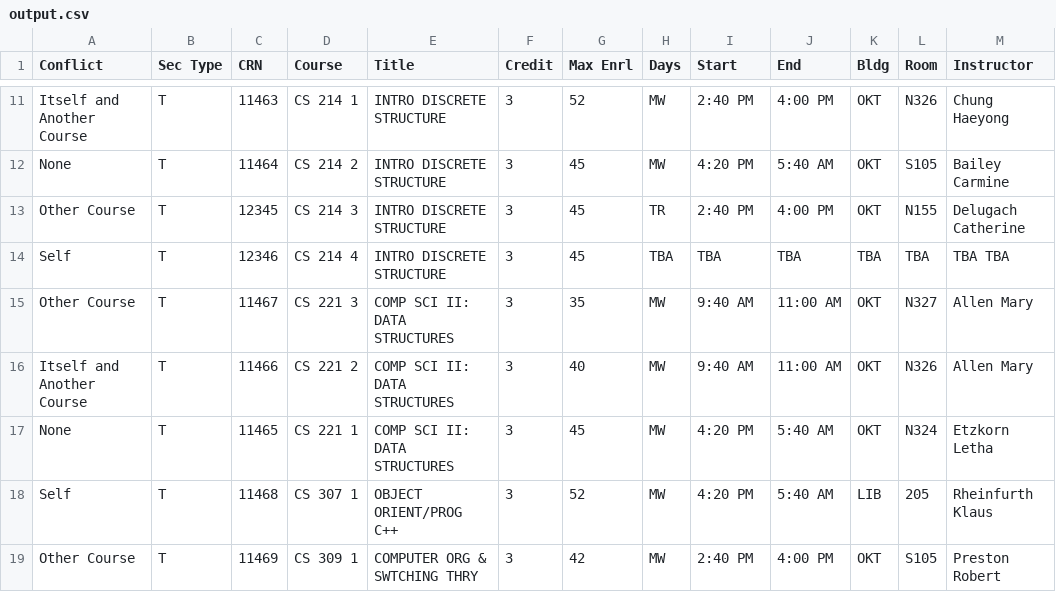
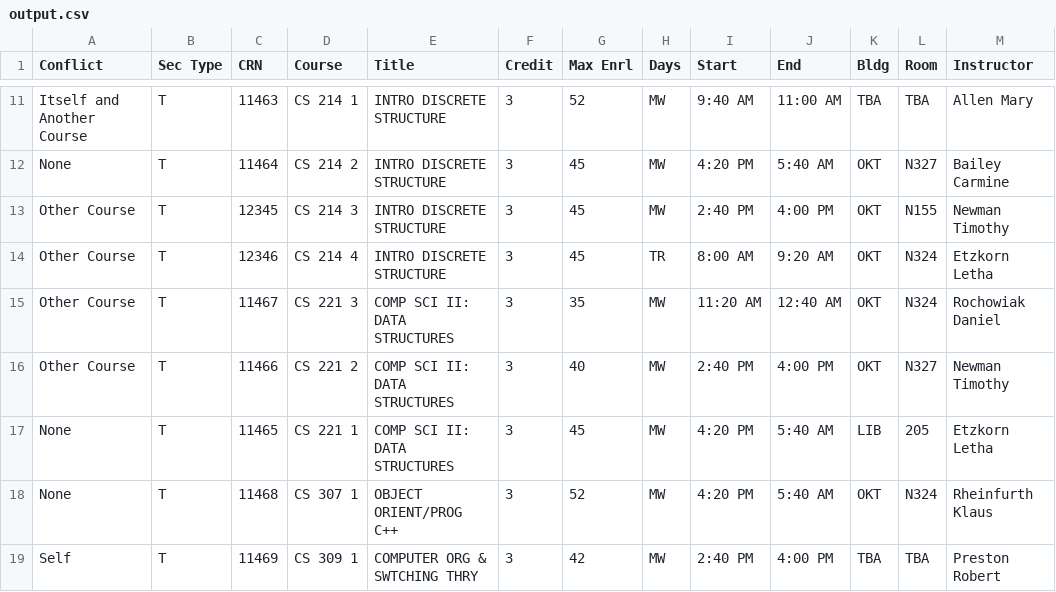
Before and after one commit to Actual-Heathen/Course_Scheduling, a CSV file: output.csv, drawn as a sheet; only a part is shown, gaps mark what is left out; the diff covers the shown part only; the diff names each change by its address in the sheet, - before the commit and + after, or states it on an @@ line.

```diff
--- a/output.csv
+++ b/output.csv
-I11 (Start): 2:40 PM
+I11 (Start): 9:40 AM
-J11 (End): 4:00 PM
+J11 (End): 11:00 AM
-K11 (Bldg): OKT
+K11 (Bldg): TBA
-L11 (Room): N326
+L11 (Room): TBA
-M11 (Instructor): Chung Haeyong
+M11 (Instructor): Allen Mary
-L12 (Room): S105
+L12 (Room): N327
-H13 (Days): TR
+H13 (Days): MW
-M13 (Instructor): Delugach Catherine
+M13 (Instructor): Newman Timothy
-A14 (Conflict): Self
+A14 (Conflict): Other Course
-H14 (Days): TBA
+H14 (Days): TR
-I14 (Start): TBA
+I14 (Start): 8:00 AM
-J14 (End): TBA
+J14 (End): 9:20 AM
-K14 (Bldg): TBA
+K14 (Bldg): OKT
-L14 (Room): TBA
+L14 (Room): N324
-M14 (Instructor): TBA TBA
+M14 (Instructor): Etzkorn Letha
-I15 (Start): 9:40 AM
+I15 (Start): 11:20 AM
-J15 (End): 11:00 AM
+J15 (End): 12:40 AM
-L15 (Room): N327
+L15 (Room): N324
-M15 (Instructor): Allen Mary
+M15 (Instructor): Rochowiak Daniel
-A16 (Conflict): Itself and Another Course
+A16 (Conflict): Other Course
-I16 (Start): 9:40 AM
+I16 (Start): 2:40 PM
-J16 (End): 11:00 AM
+J16 (End): 4:00 PM
-L16 (Room): N326
+L16 (Room): N327
-M16 (Instructor): Allen Mary
+M16 (Instructor): Newman Timothy
-K17 (Bldg): OKT
+K17 (Bldg): LIB
-L17 (Room): N324
+L17 (Room): 205
-A18 (Conflict): Self
+A18 (Conflict): None
-K18 (Bldg): LIB
+K18 (Bldg): OKT
-L18 (Room): 205
+L18 (Room): N324
-A19 (Conflict): Other Course
+A19 (Conflict): Self
-K19 (Bldg): OKT
+K19 (Bldg): TBA
-L19 (Room): S105
+L19 (Room): TBA
```
Also changed, not shown: 121 edited cells elsewhere in this file, 1 other file.
